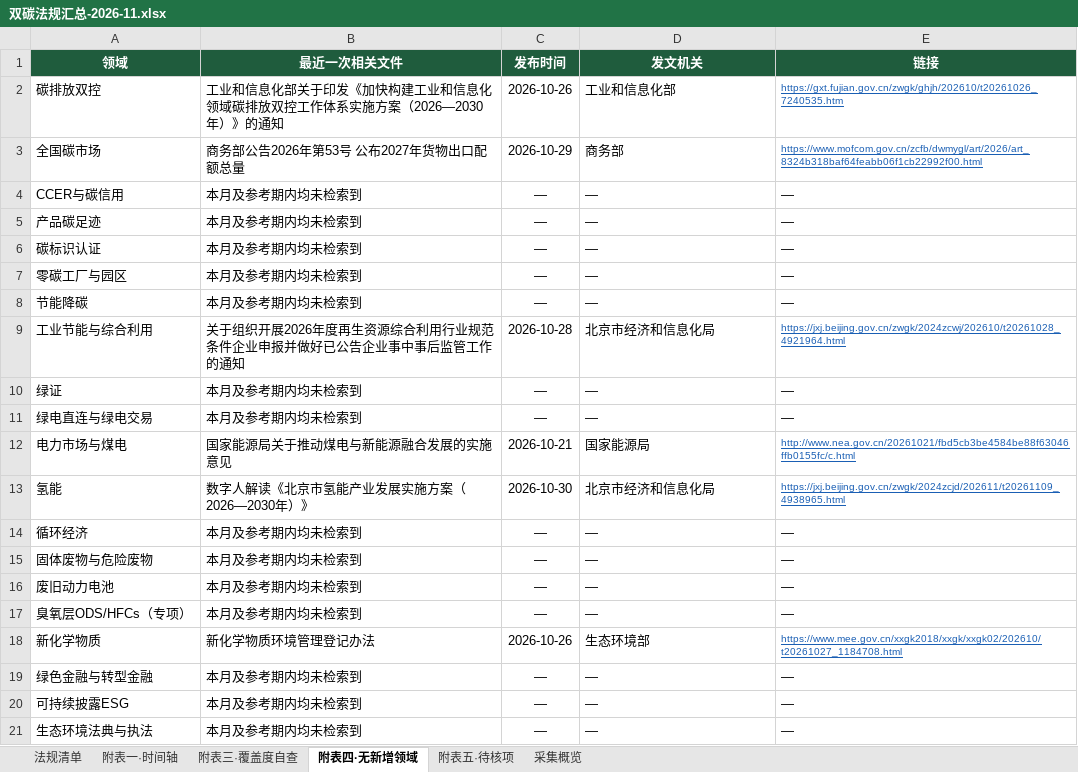
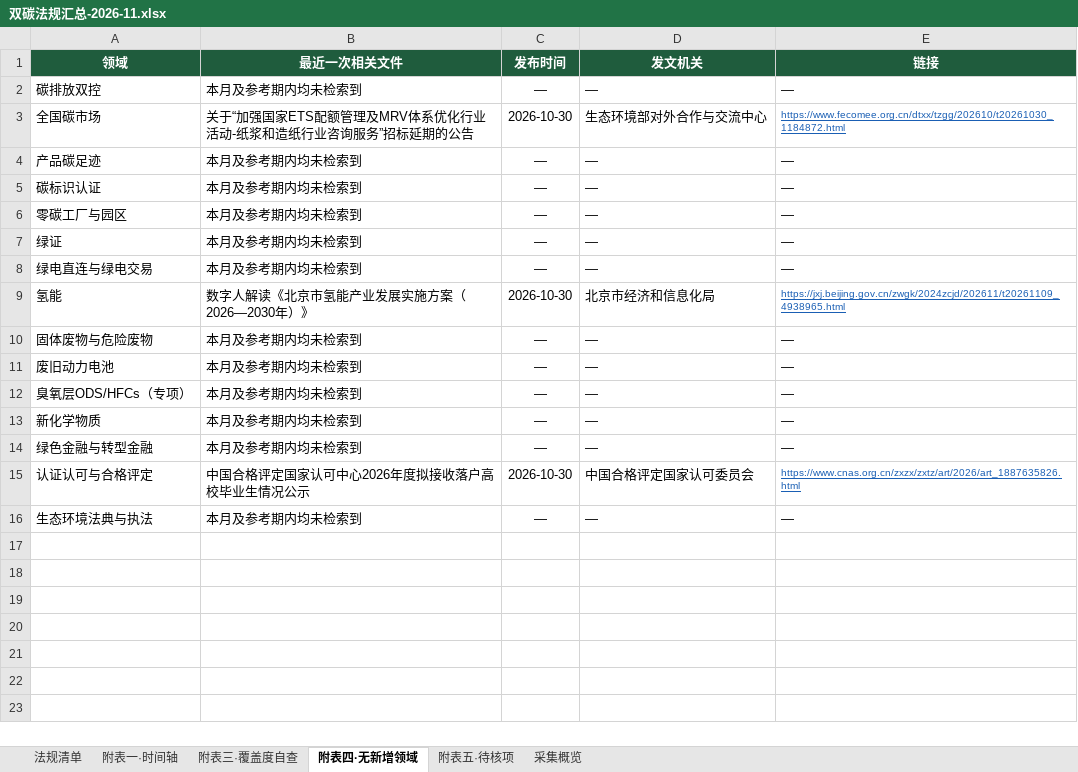
Before and after one commit to panyanosakana/carbon-law-watch, an Excel workbook: output/双碳法规汇总-2026-11.xlsx, sheet 附表四·无新增领域, drawn as a sheet; values as stored, in another font and other column widths than the file's, no borders; removed rows and columns are numbered as before the commit, all else as after; the diff names each change by its address in the sheet, - before the commit and + after, or states it on an @@ line.

```diff
--- a/output/双碳法规汇总-2026-11.xlsx (sheet 附表四·无新增领域)
+++ b/output/双碳法规汇总-2026-11.xlsx (sheet 附表四·无新增领域)
-B2 (最近一次相关文件): 工业和信息化部关于印发《加快构建工业和信息化领域碳排放双控工作体系实施方案（2026—2030年）》的通知
+B2 (最近一次相关文件): 本月及参考期内均未检索到
-C2 (发布时间): 2026-10-26
+C2 (发布时间): —
-D2 (发文机关): 工业和信息化部
+D2 (发文机关): —
-E2 (链接): https://gxt.fujian.gov.cn/zwgk/ghjh/202610/t20261026_7240535.htm
+E2 (链接): —
@@ E2 underline: on → off, text colour: #1A5FB4 → black, text size: larger @@
-B3 (最近一次相关文件): 商务部公告2026年第53号 公布2027年货物出口配额总量
+B3 (最近一次相关文件): 关于“加强国家ETS配额管理及MRV体系优化行业活动-纸浆和造纸行业咨询服务”招标延期的公告
-C3 (发布时间): 2026-10-29
+C3 (发布时间): 2026-10-30
-D3 (发文机关): 商务部
+D3 (发文机关): 生态环境部对外合作与交流中心
-E3 (链接): https://www.mofcom.gov.cn/zcfb/dwmygl/art/2026/art_8324b318baf64feabb06f1cb22992f00.html
+E3 (链接): https://www.fecomee.org.cn/dtxx/tzgg/202610/t20261030_1184872.html
-row 4: CCER与碳信用 | 本月及参考期内均未检索到 | — | — | —
-row 8: 节能降碳 | 本月及参考期内均未检索到 | — | — | —
-row 9: 工业节能与综合利用 | 关于组织开展2026年度再生资源综合利用行业规范条件企业申报并做好已公告企业事中事后监管工作的通知 | 2026-10-28 | 北京市经济和信息化局 | https://jxj.beijing.gov.cn/zwgk/2024zcwj/202610/t20261028_4921964.html
-row 12: 电力市场与煤电 | 国家能源局关于推动煤电与新能源融合发展的实施意见 | 2026-10-21 | 国家能源局 | http://www.nea.gov.cn/20261021/fbd5cb3be4584be88f63046ffb0155fc/c.html
-row 14: 循环经济 | 本月及参考期内均未检索到 | — | — | —
-B13 (最近一次相关文件): 新化学物质环境管理登记办法
+B13 (最近一次相关文件): 本月及参考期内均未检索到
-C13 (发布时间): 2026-10-26
+C13 (发布时间): —
-D13 (发文机关): 生态环境部
+D13 (发文机关): —
-E13 (链接): https://www.mee.gov.cn/xxgk2018/xxgk/xxgk02/202610/t20261027_1184708.html
+E13 (链接): —
@@ E13 underline: on → off, text colour: #1A5FB4 → black, text size: larger @@
-row 20: 可持续披露ESG | 本月及参考期内均未检索到 | — | — | —
+row 15: 认证认可与合格评定 | 中国合格评定国家认可中心2026年度拟接收落户高校毕业生情况公示 | 2026-10-30 | 中国合格评定国家认可委员会 | https://www.cnas.org.cn/zxzx/zxtz/art/2026/art_1887635826.html
```
Also changed, not shown: sheet 法规清单, sheet 附表一·时间轴, sheet 采集概览, sheet 附表三·覆盖度自查, sheet 附表五·待核项, 3 other files.
